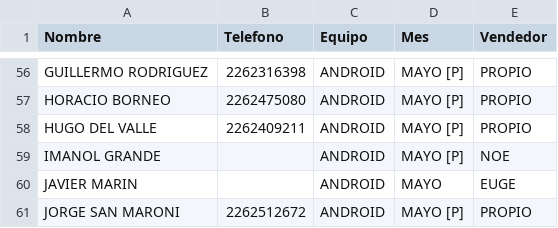
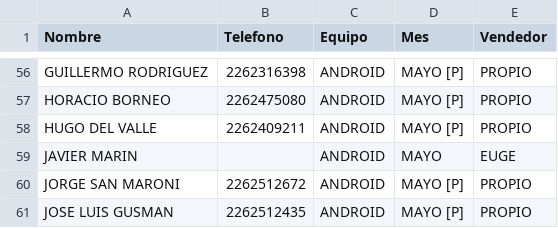
Before and after one commit to radioprolait/tv-digital-admin, a CSV file: base_datos_tv.csv, drawn as a sheet; only a part is shown, gaps mark what is left out; the shorter side is filled out with more unchanged rows.

Commit message:
Actualizar base de clientes

```diff
--- a/base_datos_tv.csv
+++ b/base_datos_tv.csv
@@ -58,3 +58,2 @@ HORACIO BORNEO,2262475080,ANDROID,MAYO [P],PROPIO
 HUGO DEL VALLE,2262409211,ANDROID,MAYO [P],PROPIO
-IMANOL GRANDE,,ANDROID,MAYO [P],NOE
 JAVIER MARIN,,ANDROID,MAYO,EUGE
```
